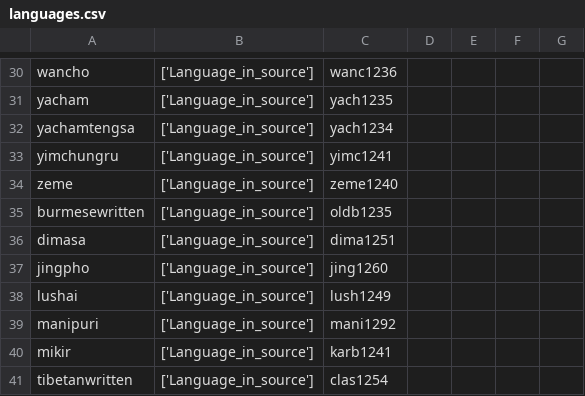
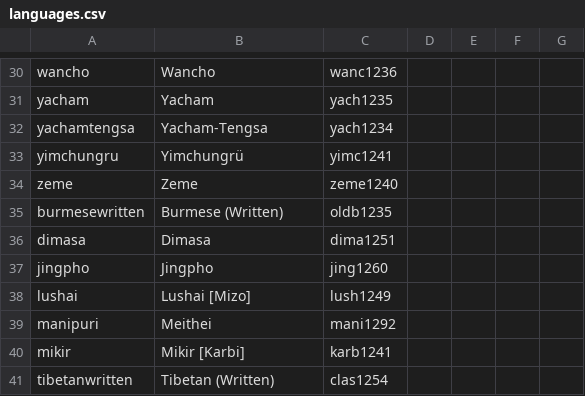
Before and after one commit to lexibank/marrisonnaga, a CSV file: cldf/languages.csv, drawn as a sheet; only a part is shown, gaps mark what is left out; the diff covers the shown part only; the diff names each change by its address in the sheet, - before the commit and + after, or states it on an @@ line.

```diff
--- a/cldf/languages.csv
+++ b/cldf/languages.csv
-B30: ['Language_in_source']
+B30: Wancho
-B31: ['Language_in_source']
+B31: Yacham
-B32: ['Language_in_source']
+B32: Yacham-Tengsa
-B33: ['Language_in_source']
+B33: Yimchungrü
-B34: ['Language_in_source']
+B34: Zeme
-B35: ['Language_in_source']
+B35: Burmese (Written)
-B36: ['Language_in_source']
+B36: Dimasa
-B37: ['Language_in_source']
+B37: Jingpho
-B38: ['Language_in_source']
+B38: Lushai [Mizo]
-B39: ['Language_in_source']
+B39: Meithei
-B40: ['Language_in_source']
+B40: Mikir [Karbi]
-B41: ['Language_in_source']
+B41: Tibetan (Written)
```
Also changed, not shown: 28 edited cells elsewhere in this file, 4 other files.
